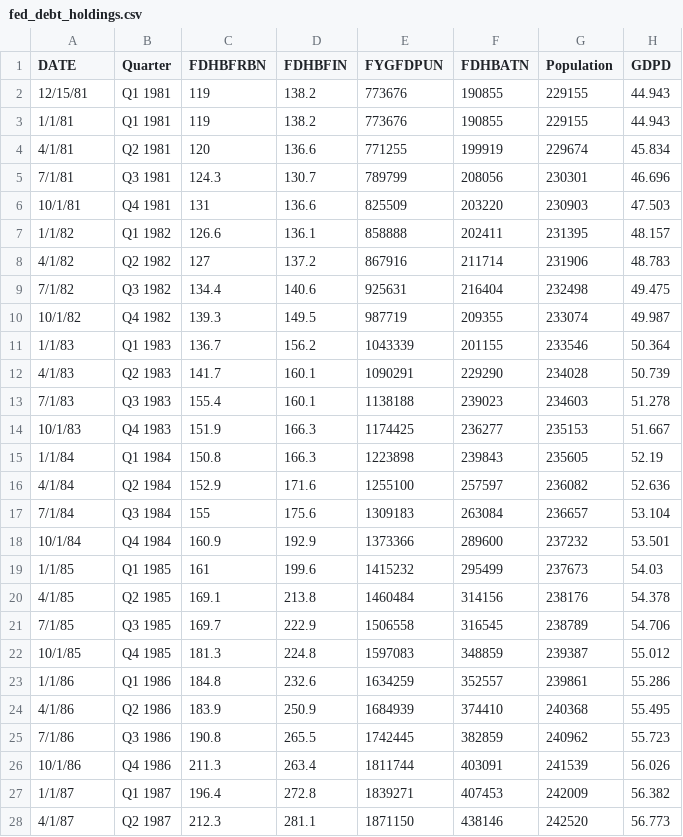
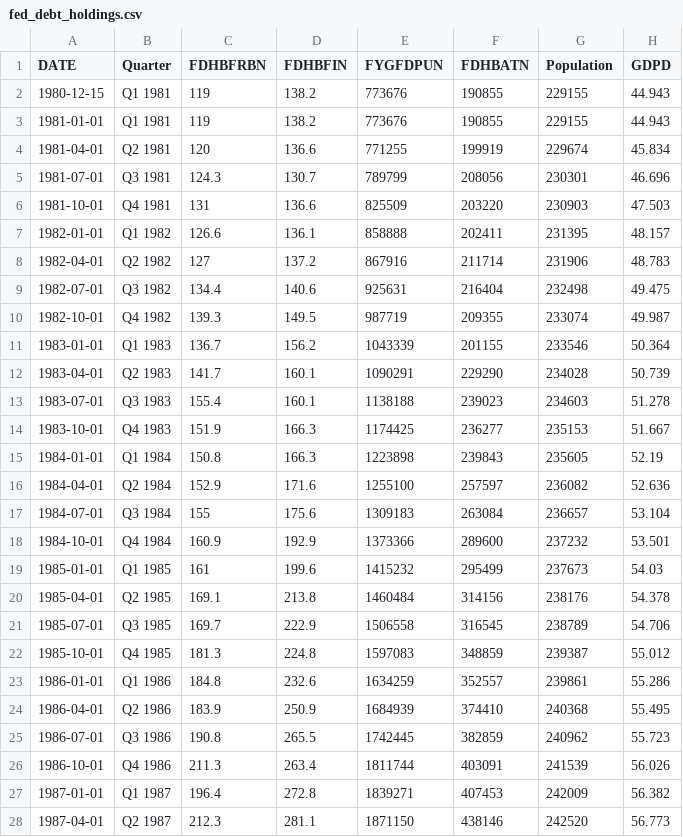
Before and after one commit to jordancampbell23/debtor_nation, a CSV file: fed_debt_holdings.csv, drawn as a sheet; only a part is shown; the diff covers the shown part only.

Commit message:
Add files via upload

```diff
--- a/fed_debt_holdings.csv
+++ b/fed_debt_holdings.csv
@@ -1,28 +1,28 @@
 DATE,Quarter,FDHBFRBN,FDHBFIN,FYGFDPUN,FDHBATN,Population,GDPD
-12/15/81,Q1 1981,119,138.2,773676,190855,229155,44.943
-1/1/81,Q1 1981,119,138.2,773676,190855,229155,44.943
-4/1/81,Q2 1981,120,136.6,771255,199919,229674,45.834
-7/1/81,Q3 1981,124.3,130.7,789799,208056,230301,46.696
-10/1/81,Q4 1981,131,136.6,825509,203220,230903,47.503
-1/1/82,Q1 1982,126.6,136.1,858888,202411,231395,48.157
-4/1/82,Q2 1982,127,137.2,867916,211714,231906,48.783
-7/1/82,Q3 1982,134.4,140.6,925631,216404,232498,49.475
-10/1/82,Q4 1982,139.3,149.5,987719,209355,233074,49.987
-1/1/83,Q1 1983,136.7,156.2,1043339,201155,233546,50.364
-4/1/83,Q2 1983,141.7,160.1,1090291,229290,234028,50.739
-7/1/83,Q3 1983,155.4,160.1,1138188,239023,234603,51.278
-10/1/83,Q4 1983,151.9,166.3,1174425,236277,235153,51.667
-1/1/84,Q1 1984,150.8,166.3,1223898,239843,235605,52.19
-4/1/84,Q2 1984,152.9,171.6,1255100,257597,236082,52.636
-7/1/84,Q3 1984,155,175.6,1309183,263084,236657,53.104
-10/1/84,Q4 1984,160.9,192.9,1373366,289600,237232,53.501
-1/1/85,Q1 1985,161,199.6,1415232,295499,237673,54.03
-4/1/85,Q2 1985,169.1,213.8,1460484,314156,238176,54.378
-7/1/85,Q3 1985,169.7,222.9,1506558,316545,238789,54.706
-10/1/85,Q4 1985,181.3,224.8,1597083,348859,239387,55.012
-1/1/86,Q1 1986,184.8,232.6,1634259,352557,239861,55.286
-4/1/86,Q2 1986,183.9,250.9,1684939,374410,240368,55.495
-7/1/86,Q3 1986,190.8,265.5,1742445,382859,240962,55.723
-10/1/86,Q4 1986,211.3,263.4,1811744,403091,241539,56.026
-1/1/87,Q1 1987,196.4,272.8,1839271,407453,242009,56.382
-4/1/87,Q2 1987,212.3,281.1,1871150,438146,242520,56.773
+1980-12-15,Q1 1981,119,138.2,773676,190855,229155,44.943
+1981-01-01,Q1 1981,119,138.2,773676,190855,229155,44.943
+1981-04-01,Q2 1981,120,136.6,771255,199919,229674,45.834
+1981-07-01,Q3 1981,124.3,130.7,789799,208056,230301,46.696
+1981-10-01,Q4 1981,131,136.6,825509,203220,230903,47.503
+1982-01-01,Q1 1982,126.6,136.1,858888,202411,231395,48.157
+1982-04-01,Q2 1982,127,137.2,867916,211714,231906,48.783
+1982-07-01,Q3 1982,134.4,140.6,925631,216404,232498,49.475
+1982-10-01,Q4 1982,139.3,149.5,987719,209355,233074,49.987
+1983-01-01,Q1 1983,136.7,156.2,1043339,201155,233546,50.364
+1983-04-01,Q2 1983,141.7,160.1,1090291,229290,234028,50.739
+1983-07-01,Q3 1983,155.4,160.1,1138188,239023,234603,51.278
+1983-10-01,Q4 1983,151.9,166.3,1174425,236277,235153,51.667
+1984-01-01,Q1 1984,150.8,166.3,1223898,239843,235605,52.19
+1984-04-01,Q2 1984,152.9,171.6,1255100,257597,236082,52.636
+1984-07-01,Q3 1984,155,175.6,1309183,263084,236657,53.104
+1984-10-01,Q4 1984,160.9,192.9,1373366,289600,237232,53.501
+1985-01-01,Q1 1985,161,199.6,1415232,295499,237673,54.03
+1985-04-01,Q2 1985,169.1,213.8,1460484,314156,238176,54.378
+1985-07-01,Q3 1985,169.7,222.9,1506558,316545,238789,54.706
+1985-10-01,Q4 1985,181.3,224.8,1597083,348859,239387,55.012
+1986-01-01,Q1 1986,184.8,232.6,1634259,352557,239861,55.286
+1986-04-01,Q2 1986,183.9,250.9,1684939,374410,240368,55.495
+1986-07-01,Q3 1986,190.8,265.5,1742445,382859,240962,55.723
+1986-10-01,Q4 1986,211.3,263.4,1811744,403091,241539,56.026
+1987-01-01,Q1 1987,196.4,272.8,1839271,407453,242009,56.382
+1987-04-01,Q2 1987,212.3,281.1,1871150,438146,242520,56.773
```
Also changed, not shown: 137 edited cells elsewhere in this file.
